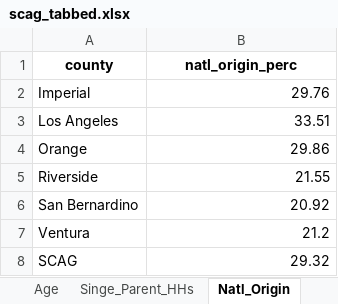
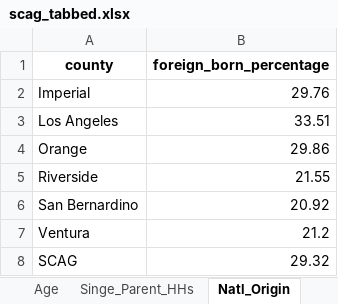
Before and after one commit to zcrowleyTheMark/zack_SCAG_data_task, an Excel workbook: output/scag_tabbed.xlsx, sheet Natl_Origin, drawn as a sheet; values as stored, in another font and other column widths than the file's, no borders; the diff names each change by its address in the sheet, - before the commit and + after, or states it on an @@ line.

```diff
--- a/output/scag_tabbed.xlsx (sheet Natl_Origin)
+++ b/output/scag_tabbed.xlsx (sheet Natl_Origin)
-B1: natl_origin_perc
+B1: foreign_born_percentage
```
Also changed, not shown: sheet Figure_41, sheet Race_Ethnicity, sheet Education, sheet Singe_Parent_HHs, sheet Disablity, sheet Total_Population, 4 more sheets, 8 other files.
